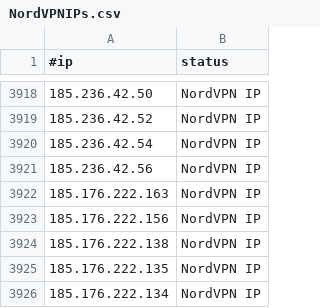
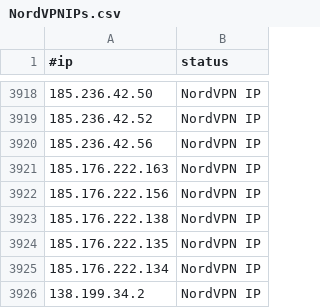
Before and after one commit to ElCapitanXSec/C2IntelFeeds, a CSV file: vpn/NordVPNIPs.csv, drawn as a sheet; only a part is shown, gaps mark what is left out; the shorter side is filled out with more unchanged rows; the diff names each change by its address in the sheet, - before the commit and + after, or states it on an @@ line.

```diff
--- a/vpn/NordVPNIPs.csv
+++ b/vpn/NordVPNIPs.csv
-row 3920: 185.236.42.54 | NordVPN IP
```
Also changed, not shown: feeds/DNSC2Domains-30day.csv, 1 other file.
